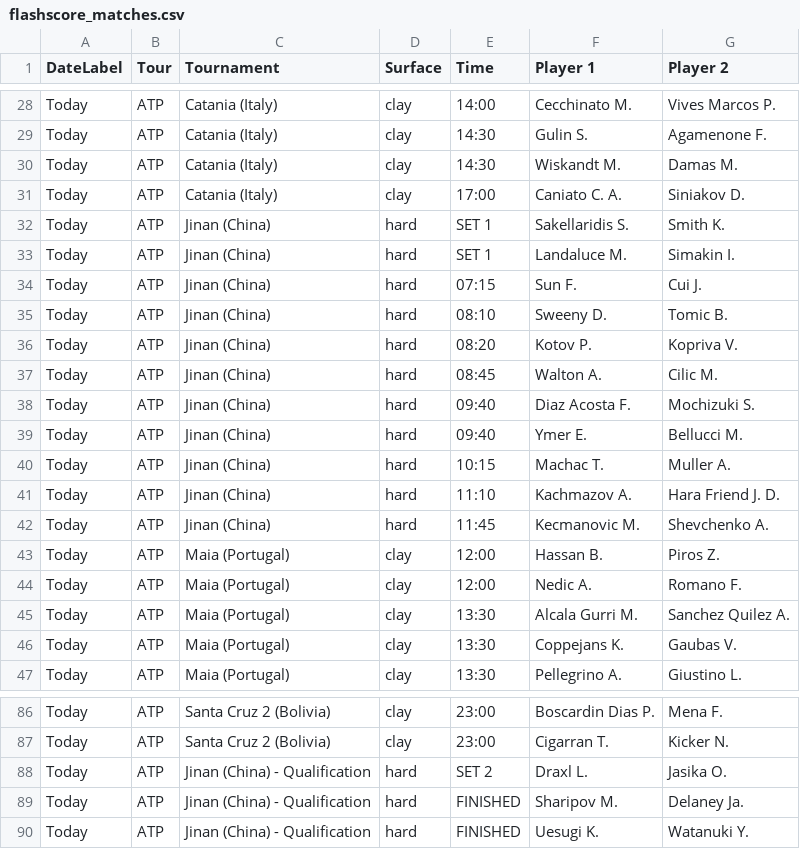
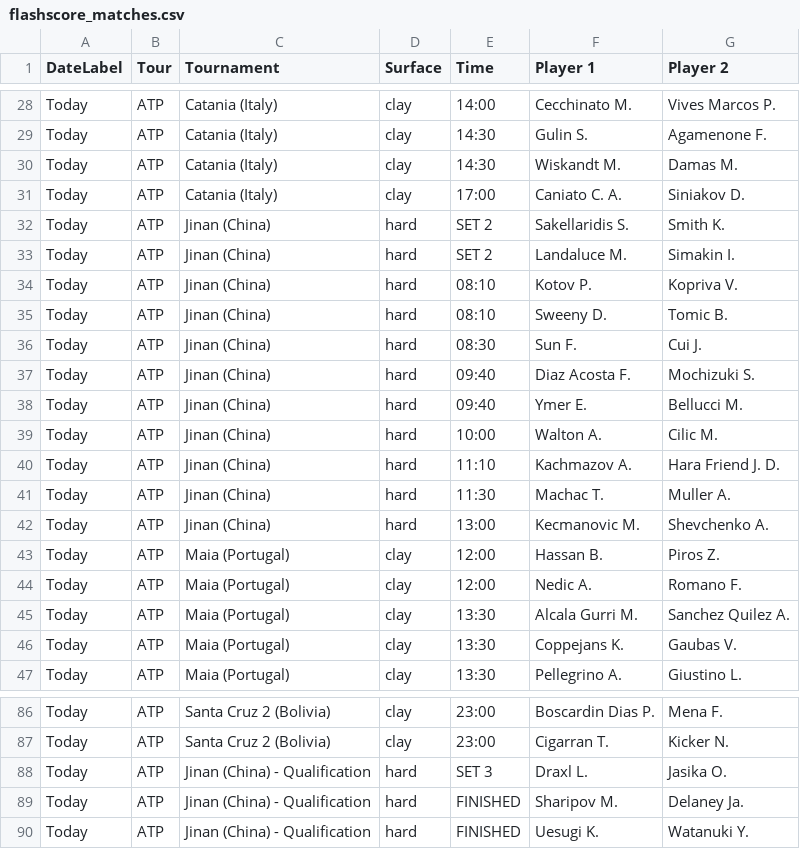
Before and after one commit to rajnakviliam/tennis-surface-elo, a CSV file: flashscore_matches.csv, drawn as a sheet; only a part is shown, gaps mark what is left out; the diff covers the shown part only.

```diff
--- a/flashscore_matches.csv
+++ b/flashscore_matches.csv
@@ -31,13 +31,13 @@ Today;ATP;Catania (Italy);clay;14:30;Wiskandt M.;Damas M.
 Today;ATP;Catania (Italy);clay;17:00;Caniato C. A.;Siniakov D.
-Today;ATP;Jinan (China);hard;SET 1;Sakellaridis S.;Smith K.
-Today;ATP;Jinan (China);hard;SET 1;Landaluce M.;Simakin I.
-Today;ATP;Jinan (China);hard;07:15;Sun F.;Cui J.
+Today;ATP;Jinan (China);hard;SET 2;Sakellaridis S.;Smith K.
+Today;ATP;Jinan (China);hard;SET 2;Landaluce M.;Simakin I.
+Today;ATP;Jinan (China);hard;08:10;Kotov P.;Kopriva V.
 Today;ATP;Jinan (China);hard;08:10;Sweeny D.;Tomic B.
-Today;ATP;Jinan (China);hard;08:20;Kotov P.;Kopriva V.
-Today;ATP;Jinan (China);hard;08:45;Walton A.;Cilic M.
+Today;ATP;Jinan (China);hard;08:30;Sun F.;Cui J.
 Today;ATP;Jinan (China);hard;09:40;Diaz Acosta F.;Mochizuki S.
 Today;ATP;Jinan (China);hard;09:40;Ymer E.;Bellucci M.
-Today;ATP;Jinan (China);hard;10:15;Machac T.;Muller A.
+Today;ATP;Jinan (China);hard;10:00;Walton A.;Cilic M.
 Today;ATP;Jinan (China);hard;11:10;Kachmazov A.;Hara Friend J. D.
-Today;ATP;Jinan (China);hard;11:45;Kecmanovic M.;Shevchenko A.
+Today;ATP;Jinan (China);hard;11:30;Machac T.;Muller A.
+Today;ATP;Jinan (China);hard;13:00;Kecmanovic M.;Shevchenko A.
 Today;ATP;Maia (Portugal);clay;12:00;Hassan B.;Piros Z.
@@ -87,3 +87,3 @@ Today;ATP;Santa Cruz 2 (Bolivia);clay;23:00;Boscardin Dias P.;Mena F.
 Today;ATP;Santa Cruz 2 (Bolivia);clay;23:00;Cigarran T.;Kicker N.
-Today;ATP;Jinan (China) - Qualification;hard;SET 2;Draxl L.;Jasika O.
+Today;ATP;Jinan (China) - Qualification;hard;SET 3;Draxl L.;Jasika O.
 Today;ATP;Jinan (China) - Qualification;hard;FINISHED;Sharipov M.;Delaney Ja.
```
Also changed, not shown: 4 added rows, 2 removed rows and 15 edited cells elsewhere in this file.
